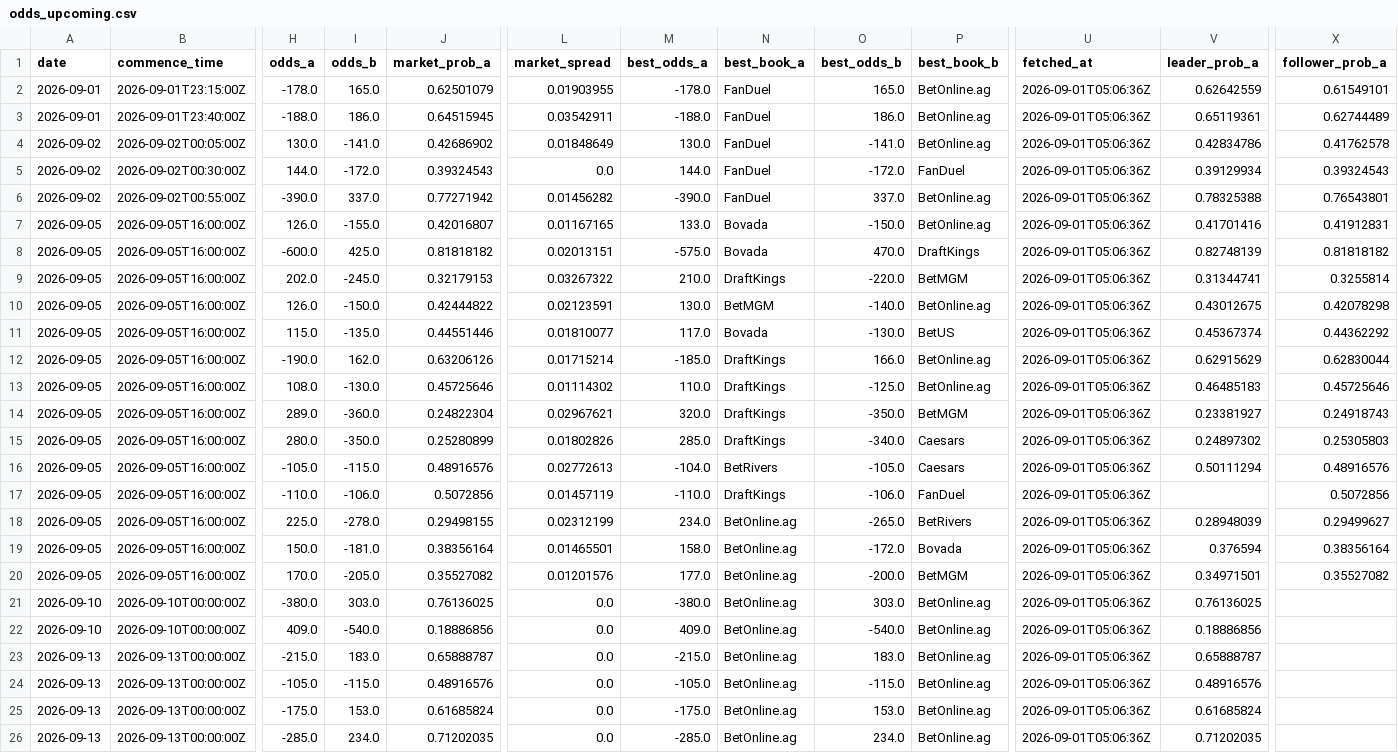
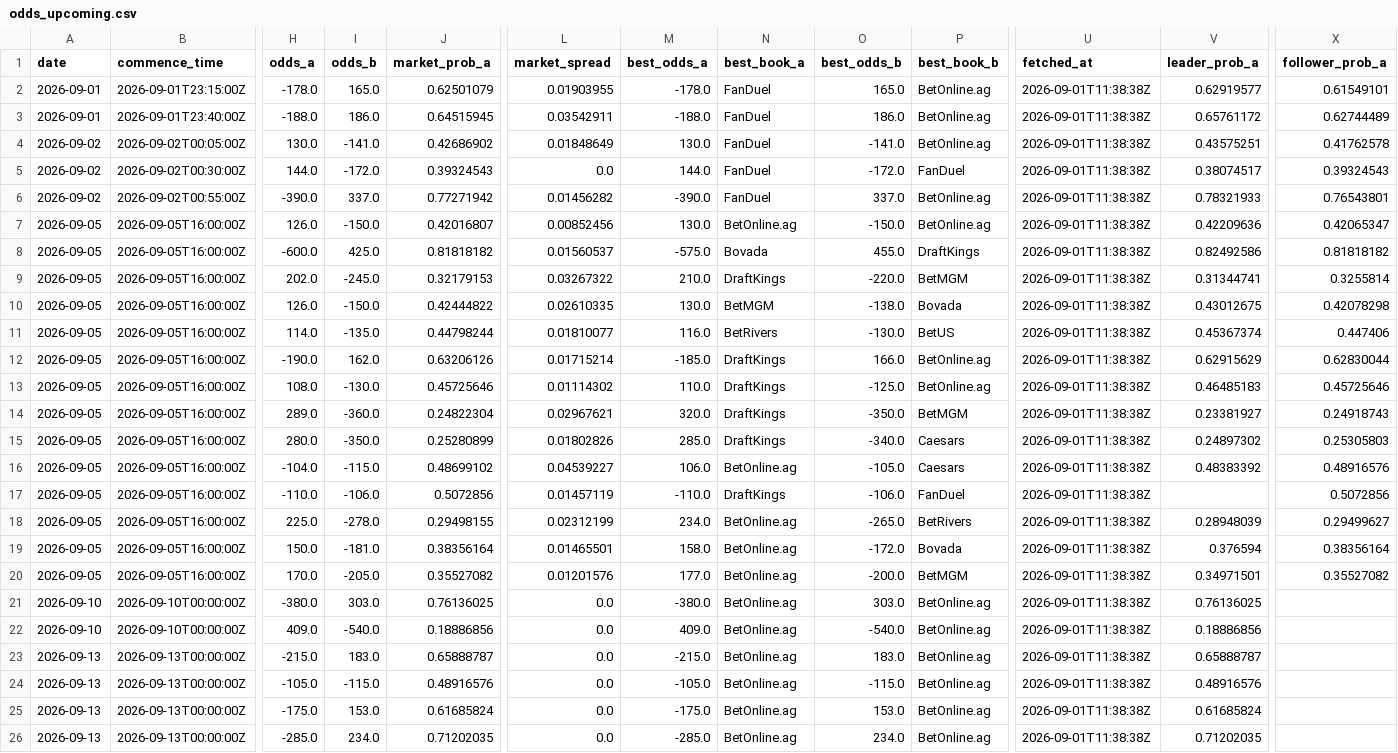
Before and after one commit to joshuakingsland/claude-fights, a CSV file: odds_upcoming.csv, drawn as a sheet; only a part is shown, gaps mark what is left out; the diff covers the shown part only; the diff names each change by its address in the sheet, - before the commit and + after, or states it on an @@ line.

```diff
--- a/odds_upcoming.csv
+++ b/odds_upcoming.csv
-U2:U26 (fetched_at): 2026-09-01T05:06:36Z
+U2:U26 (fetched_at): 2026-09-01T11:38:38Z
-V2 (leader_prob_a): 0.62642559
+V2 (leader_prob_a): 0.62919577
-V3 (leader_prob_a): 0.65119361
+V3 (leader_prob_a): 0.65761172
-V4 (leader_prob_a): 0.42834786
+V4 (leader_prob_a): 0.43575251
-V5 (leader_prob_a): 0.39129934
+V5 (leader_prob_a): 0.38074517
-V6 (leader_prob_a): 0.78325388
+V6 (leader_prob_a): 0.78321933
-I7 (odds_b): -155.0
+I7 (odds_b): -150.0
-L7 (market_spread): 0.01167165
+L7 (market_spread): 0.00852456
-M7 (best_odds_a): 133.0
+M7 (best_odds_a): 130.0
-N7 (best_book_a): Bovada
+N7 (best_book_a): BetOnline.ag
-V7 (leader_prob_a): 0.41701416
+V7 (leader_prob_a): 0.42209636
-X7 (follower_prob_a): 0.41912831
+X7 (follower_prob_a): 0.42065347
-L8 (market_spread): 0.02013151
+L8 (market_spread): 0.01560537
-O8 (best_odds_b): 470.0
+O8 (best_odds_b): 455.0
-V8 (leader_prob_a): 0.82748139
+V8 (leader_prob_a): 0.82492586
-L10 (market_spread): 0.02123591
+L10 (market_spread): 0.02610335
-O10 (best_odds_b): -140.0
+O10 (best_odds_b): -138.0
-P10 (best_book_b): BetOnline.ag
+P10 (best_book_b): Bovada
-H11 (odds_a): 115.0
+H11 (odds_a): 114.0
-J11 (market_prob_a): 0.44551446
+J11 (market_prob_a): 0.44798244
-M11 (best_odds_a): 117.0
+M11 (best_odds_a): 116.0
-N11 (best_book_a): Bovada
+N11 (best_book_a): BetRivers
-X11 (follower_prob_a): 0.44362292
+X11 (follower_prob_a): 0.447406
-H16 (odds_a): -105.0
+H16 (odds_a): -104.0
-J16 (market_prob_a): 0.48916576
+J16 (market_prob_a): 0.48699102
-L16 (market_spread): 0.02772613
+L16 (market_spread): 0.04539227
-M16 (best_odds_a): -104.0
+M16 (best_odds_a): 106.0
-N16 (best_book_a): BetRivers
+N16 (best_book_a): BetOnline.ag
-V16 (leader_prob_a): 0.50111294
+V16 (leader_prob_a): 0.48383392
```
Also changed, not shown: 53 edited cells elsewhere in this file, 6 other files.
